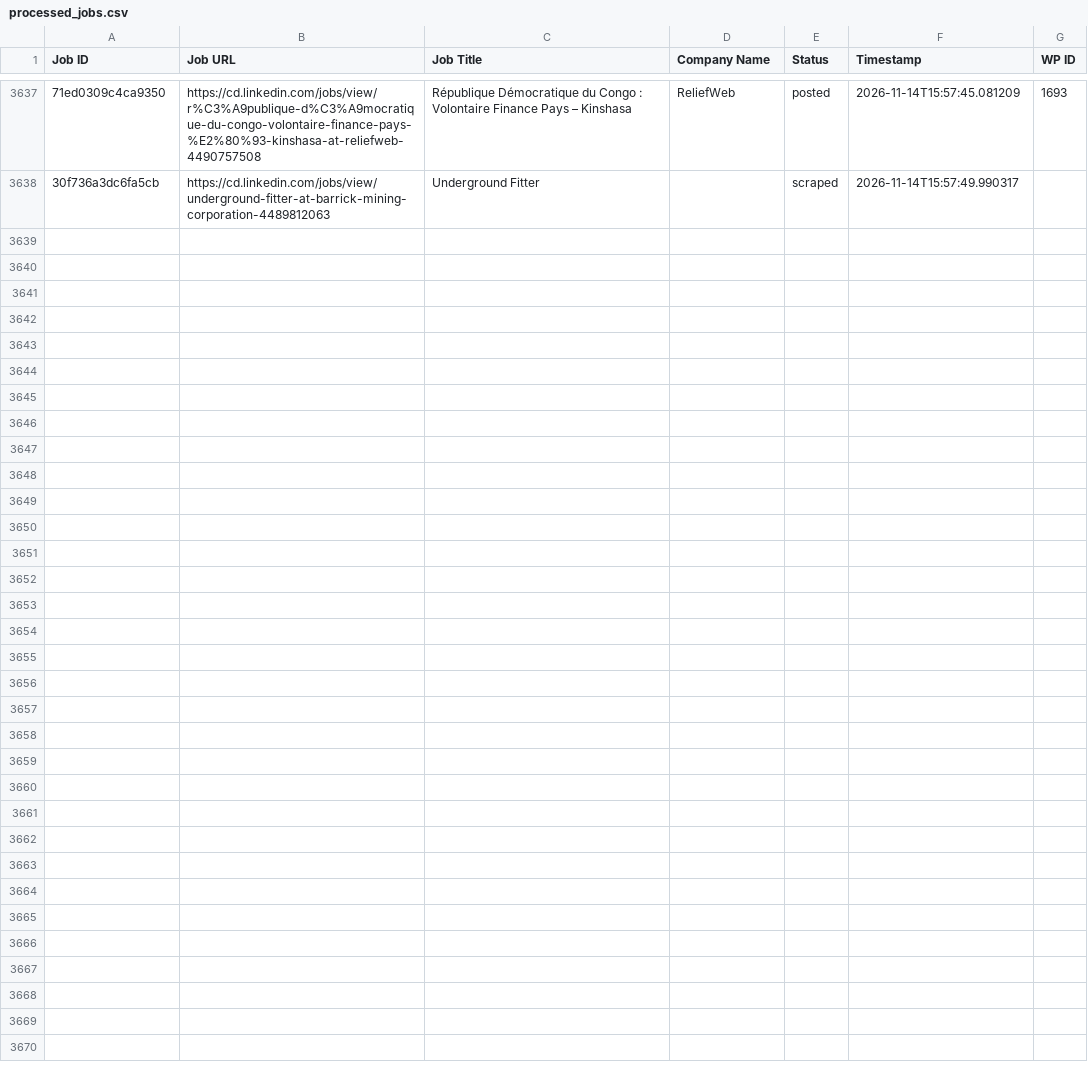
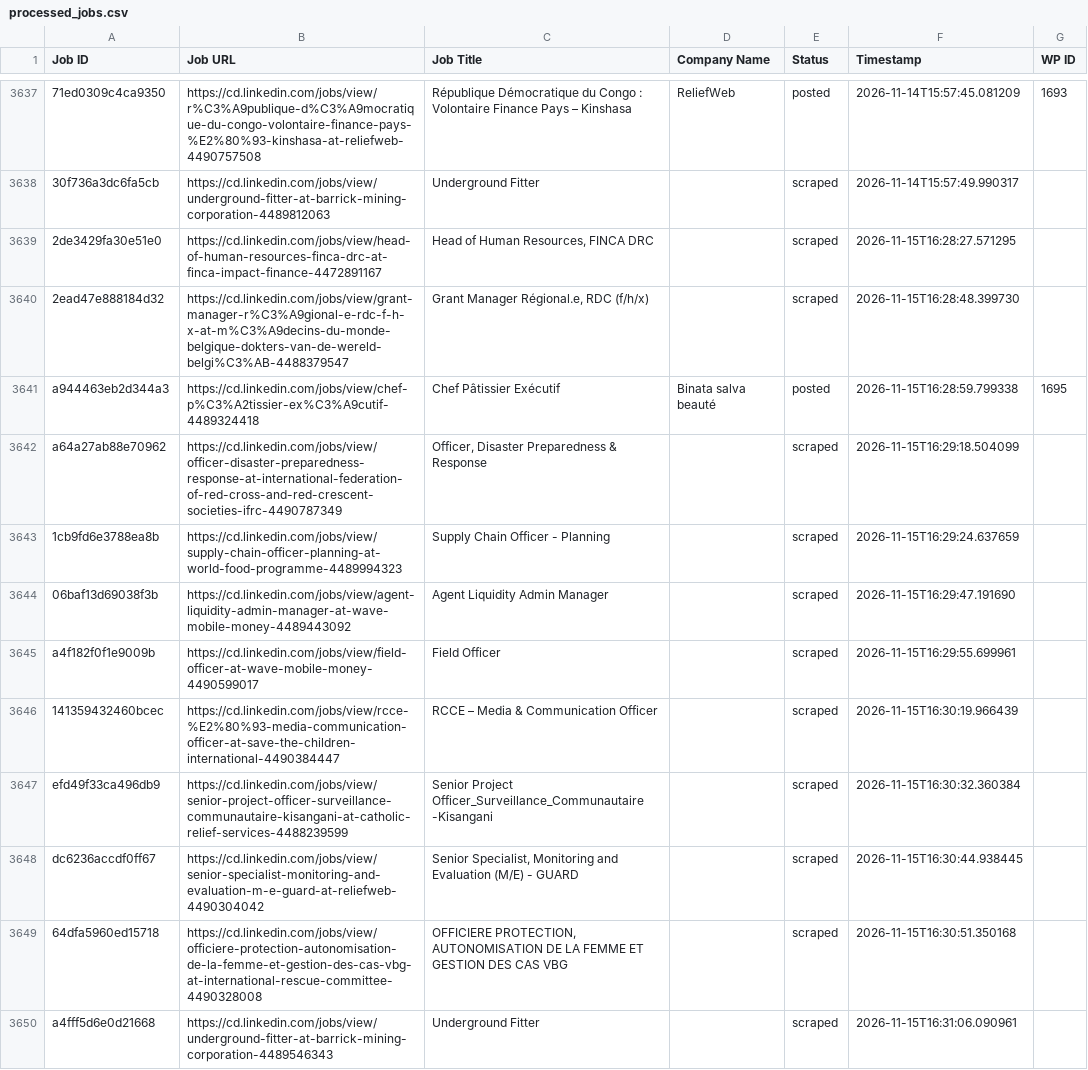
Before and after one commit to vindoky/cd, a CSV file: processed_jobs.csv, drawn as a sheet; only a part is shown, gaps mark what is left out; the diff names each change by its address in the sheet, - before the commit and + after, or states it on an @@ line.

```diff
--- a/processed_jobs.csv
+++ b/processed_jobs.csv
+row 3639: 2de3429fa30e51e0 | https://cd.linkedin.com/jobs/view/head-of-human-resources-finca-drc-at-finca-impact-finance-4472891167 | Head of Human Resources, FINCA DRC |  | scraped | 2026-11-15T16:28:27.571295
+row 3640: 2ead47e888184d32 | https://cd.linkedin.com/jobs/view/grant-manager-r%C3%A9gional-e-rdc-f-h-x-at-m%C3%A9decins-du-monde-belgique-dokters-van-de-wereld-belgi%C3%AB-4488379547 | Grant Manager Régional.e, RDC (f/h/x) |  | scraped | 2026-11-15T16:28:48.399730
+row 3641: a944463eb2d344a3 | https://cd.linkedin.com/jobs/view/chef-p%C3%A2tissier-ex%C3%A9cutif-4489324418 | Chef Pâtissier Exécutif | Binata salva beauté | posted | 2026-11-15T16:28:59.799338 | 1695
+row 3642: a64a27ab88e70962 | https://cd.linkedin.com/jobs/view/officer-disaster-preparedness-response-at-international-federation-of-red-cross-and-red-crescent-societies-ifrc-4490787349 | Officer, Disaster Preparedness & Response |  | scraped | 2026-11-15T16:29:18.504099
+row 3643: 1cb9fd6e3788ea8b | https://cd.linkedin.com/jobs/view/supply-chain-officer-planning-at-world-food-programme-4489994323 | Supply Chain Officer - Planning |  | scraped | 2026-11-15T16:29:24.637659
+row 3644: 06baf13d69038f3b | https://cd.linkedin.com/jobs/view/agent-liquidity-admin-manager-at-wave-mobile-money-4489443092 | Agent Liquidity Admin Manager |  | scraped | 2026-11-15T16:29:47.191690
+row 3645: a4f182f0f1e9009b | https://cd.linkedin.com/jobs/view/field-officer-at-wave-mobile-money-4490599017 | Field Officer |  | scraped | 2026-11-15T16:29:55.699961
+row 3646: 141359432460bcec | https://cd.linkedin.com/jobs/view/rcce-%E2%80%93-media-communication-officer-at-save-the-children-international-4490384447 | RCCE – Media & Communication Officer |  | scraped | 2026-11-15T16:30:19.966439
+row 3647: efd49f33ca496db9 | https://cd.linkedin.com/jobs/view/senior-project-officer-surveillance-communautaire-kisangani-at-catholic-relief-services-4488239599 | Senior Project Officer_Surveillance_Communautaire -Kisangani |  | scraped | 2026-11-15T16:30:32.360384
+row 3648: dc6236accdf0ff67 | https://cd.linkedin.com/jobs/view/senior-specialist-monitoring-and-evaluation-m-e-guard-at-reliefweb-4490304042 | Senior Specialist, Monitoring and Evaluation (M/E) - GUARD |  | scraped | 2026-11-15T16:30:44.938445
+row 3649: 64dfa5960ed15718 | https://cd.linkedin.com/jobs/view/officiere-protection-autonomisation-de-la-femme-et-gestion-des-cas-vbg-at-international-rescue-committee-4490328008 | OFFICIERE PROTECTION, AUTONOMISATION DE LA FEMME ET GESTION DES CAS VBG |  | scraped | 2026-11-15T16:30:51.350168
+row 3650: a4fff5d6e0d21668 | https://cd.linkedin.com/jobs/view/underground-fitter-at-barrick-mining-corporation-4489546343 | Underground Fitter |  | scraped | 2026-11-15T16:31:06.090961
```
